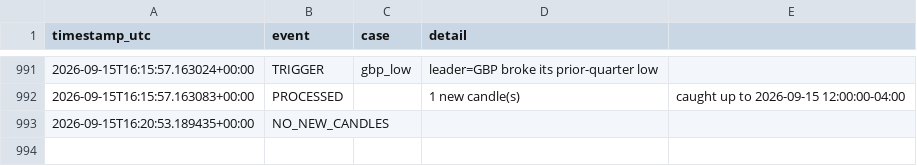
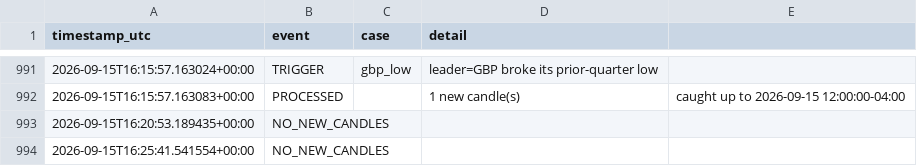
Before and after one commit to brijamohanjha-blip/ssmt-trader-bot, a CSV file: run_log.csv, drawn as a sheet; only a part is shown, gaps mark what is left out; the diff names each change by its address in the sheet, - before the commit and + after, or states it on an @@ line.

```diff
--- a/run_log.csv
+++ b/run_log.csv
+row 994: 2026-09-15T16:25:41.541554+00:00 | NO_NEW_CANDLES
```
